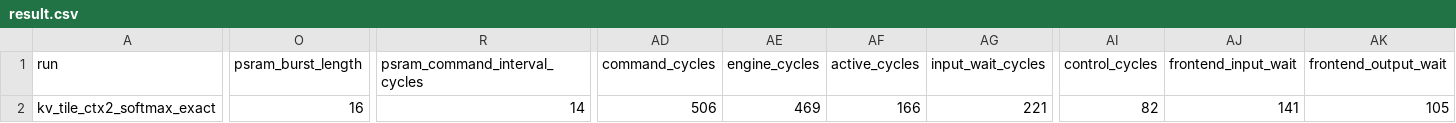
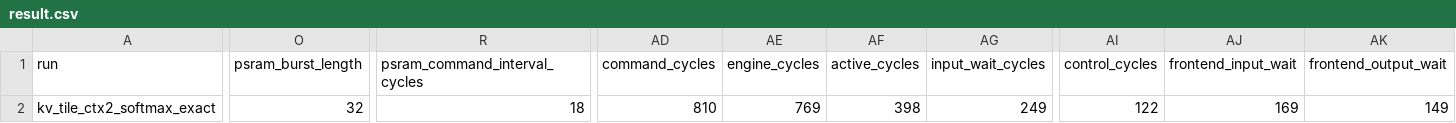
Before and after one commit to uripont/1bit-llm-fpga-inference-accelerator-CD, a CSV file: results/proposal_b_evaluation/attention_kv/mem_stream/board/result.csv, drawn as a sheet; only a part is shown, gaps mark what is left out; the diff covers the shown part only; the diff names each change by its address in the sheet, - before the commit and + after, or states it on an @@ line.

```diff
--- a/results/proposal_b_evaluation/attention_kv/mem_stream/board/result.csv
+++ b/results/proposal_b_evaluation/attention_kv/mem_stream/board/result.csv
-O2 (psram_burst_length): 16
+O2 (psram_burst_length): 32
-R2 (psram_command_interval_cycles): 14
+R2 (psram_command_interval_cycles): 18
-AD2 (command_cycles): 506
+AD2 (command_cycles): 810
-AE2 (engine_cycles): 469
+AE2 (engine_cycles): 769
-AF2 (active_cycles): 166
+AF2 (active_cycles): 398
-AG2 (input_wait_cycles): 221
+AG2 (input_wait_cycles): 249
-AI2 (control_cycles): 82
+AI2 (control_cycles): 122
-AJ2 (frontend_input_wait): 141
+AJ2 (frontend_input_wait): 169
-AK2 (frontend_output_wait): 105
+AK2 (frontend_output_wait): 149
```
Also changed, not shown: 15 edited cells elsewhere in this file, results/proposal_b_evaluation/attention_kv/mem_stream/bonsai/result.csv, results/proposal_b_evaluation/attention_kv/mem_stream/summary.csv, 33 other files.
